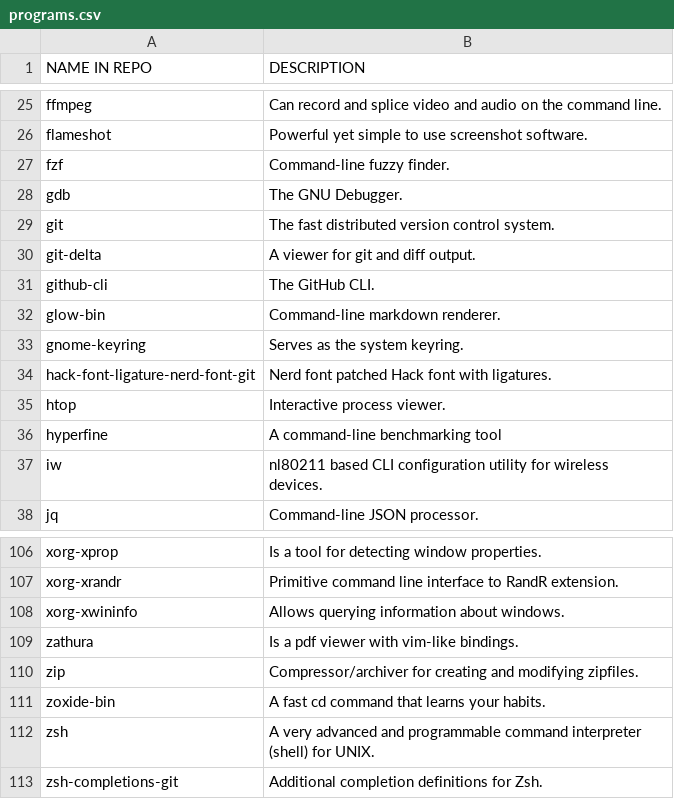
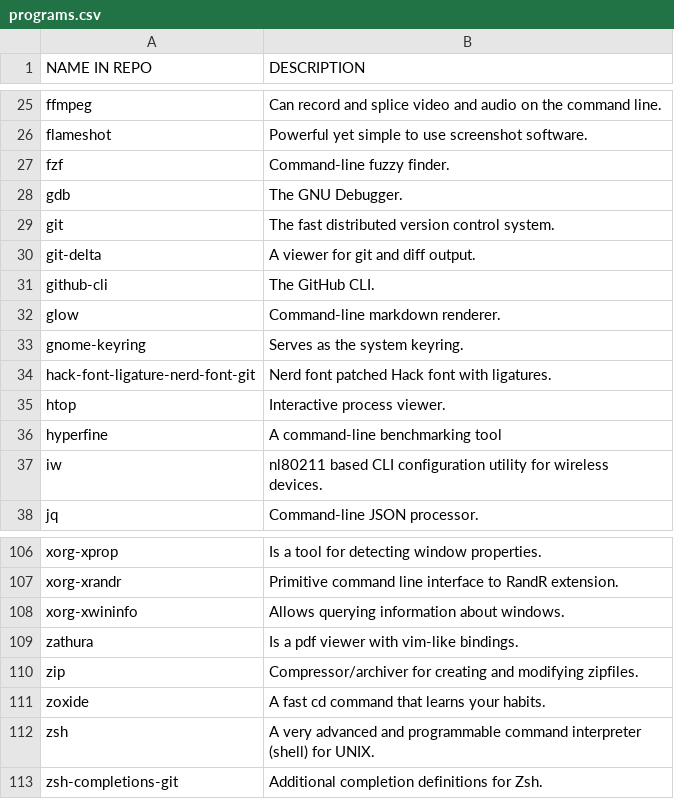
Before and after one commit to mathstylish/dotfiles, a CSV file: programs/programs.csv, drawn as a sheet; only a part is shown, gaps mark what is left out.

Commit message:
fix wrong package names

```diff
--- a/programs/programs.csv
+++ b/programs/programs.csv
@@ -31,3 +31,3 @@ git-delta,"A viewer for git and diff output."
 github-cli,"The GitHub CLI."
-glow-bin,"Command-line markdown renderer."
+glow,"Command-line markdown renderer."
 gnome-keyring,"Serves as the system keyring."
@@ -110,3 +110,3 @@ zathura,"Is a pdf viewer with vim-like bindings."
 zip,"Compressor/archiver for creating and modifying zipfiles."
-zoxide-bin,"A fast cd command that learns your habits."
+zoxide,"A fast cd command that learns your habits."
 zsh,"A very advanced and programmable command interpreter (shell) for UNIX."
```
